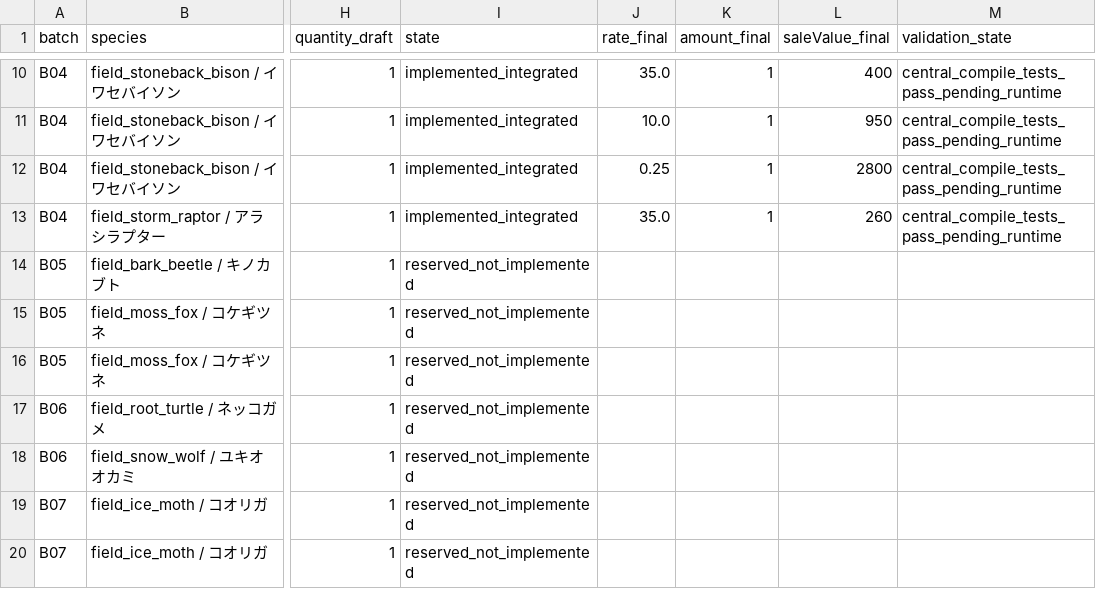
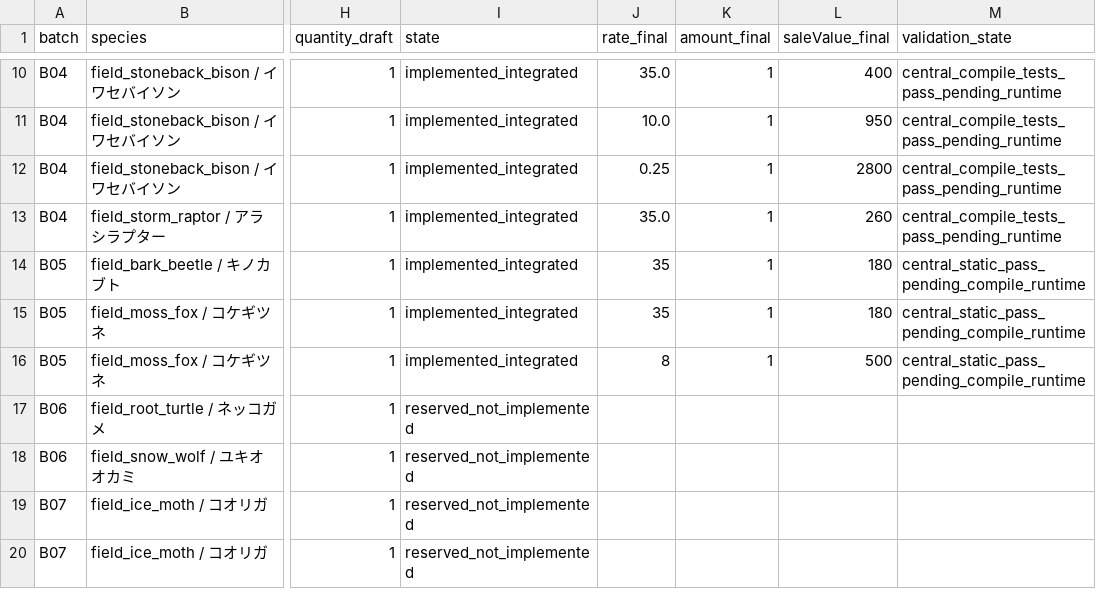
Before and after one commit to maaasu/AstralRecord-Workspace, a CSV file: 00_docs/99_資料/field-mobs-lv50/NEW_MATERIALS.csv, drawn as a sheet; only a part is shown, gaps mark what is left out; the diff names each change by its address in the sheet, - before the commit and + after, or states it on an @@ line.

```diff
--- a/00_docs/99_資料/field-mobs-lv50/NEW_MATERIALS.csv
+++ b/00_docs/99_資料/field-mobs-lv50/NEW_MATERIALS.csv
-I14:I16 (state): reserved_not_implemented
+I14:I16 (state): implemented_integrated
-J14:J15 (rate_final): (empty)
+J14:J15 (rate_final): 35
-K14:K16 (amount_final): (empty)
+K14:K16 (amount_final): 1
-L14:L15 (saleValue_final): (empty)
+L14:L15 (saleValue_final): 180
-M14:M16 (validation_state): (empty)
+M14:M16 (validation_state): central_static_pass_pending_compile_runtime
-J16 (rate_final): (empty)
+J16 (rate_final): 8
-L16 (saleValue_final): (empty)
+L16 (saleValue_final): 500
```
Also changed, not shown: 00_docs/99_資料/field-mobs-lv50/integration/COMBAT_COMPARISON.csv, 5 other files.
